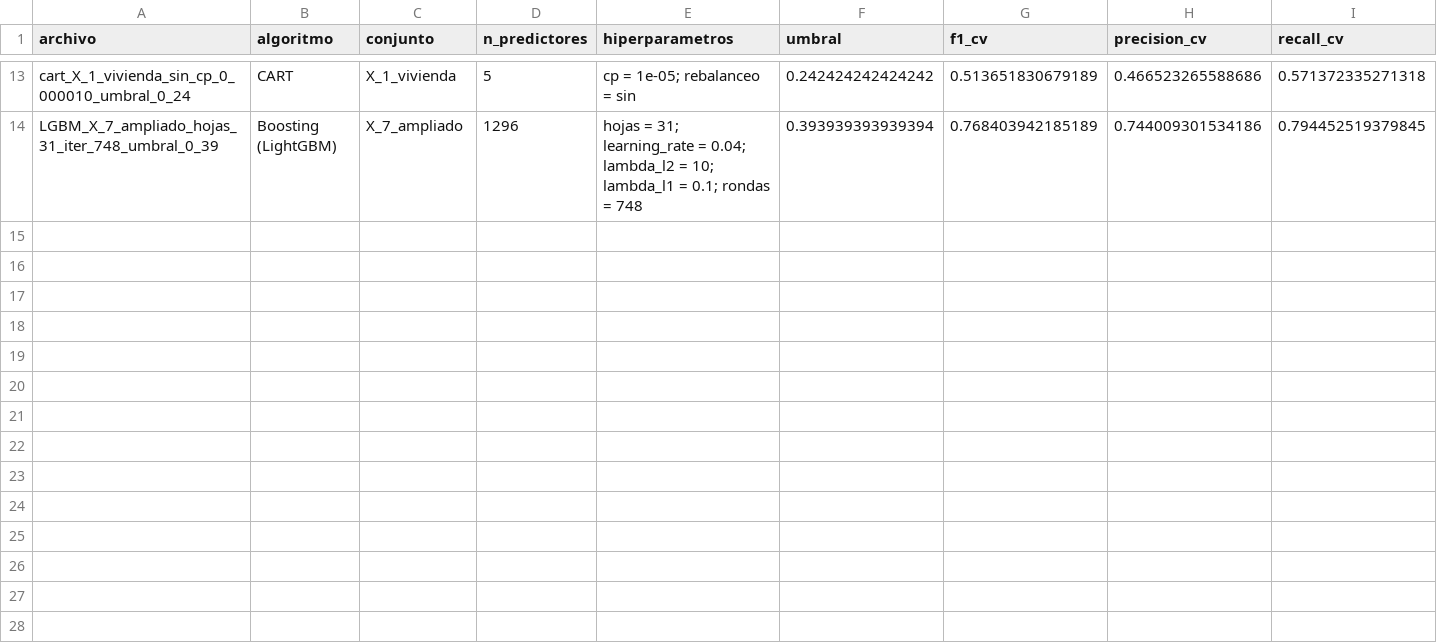
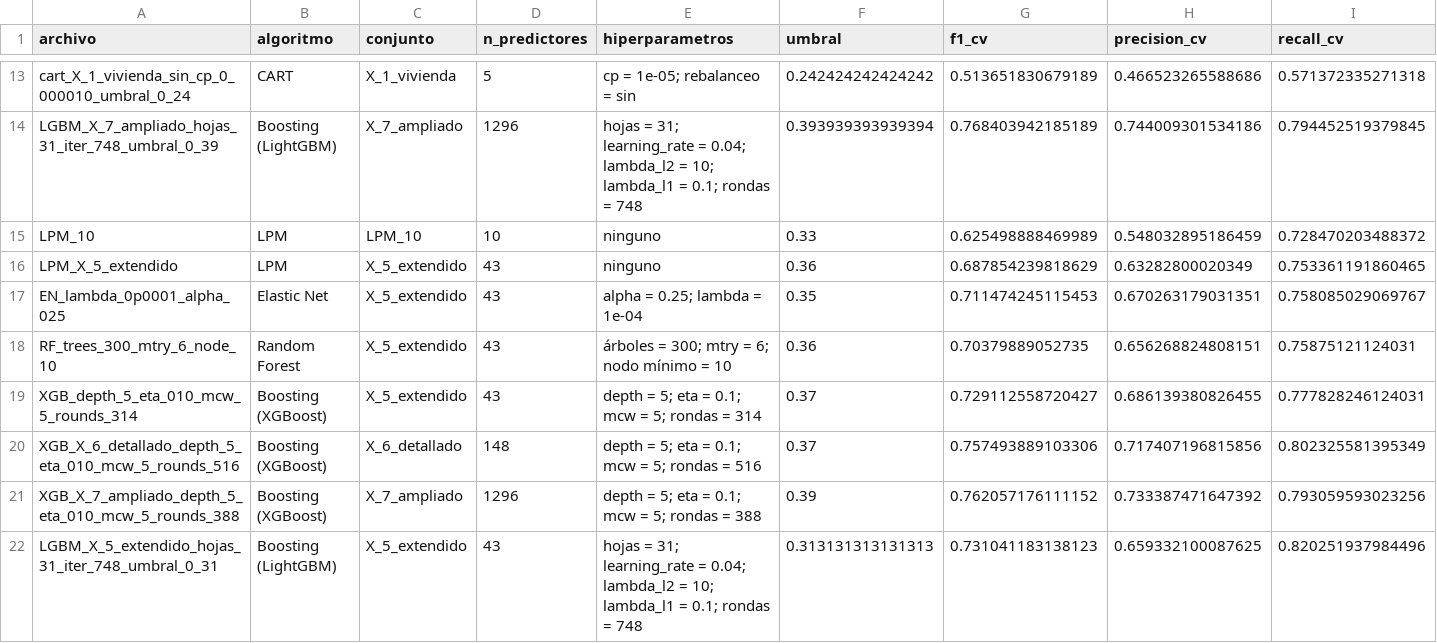
Before and after one commit to JulianHXq/BDML-PS2, a CSV file: 02_outputs/tables/registro_modelos.csv, drawn as a sheet; only a part is shown, gaps mark what is left out; rows hold the shown columns only; the diff names each change by its address in the sheet, - before the commit and + after, or states it on an @@ line.

Commit message:
Comparación de algoritmos con X5_extendido: LPM y Elastic Net actualizados, registro de RF, XGBoost y LightGBM

```diff
--- a/02_outputs/tables/registro_modelos.csv
+++ b/02_outputs/tables/registro_modelos.csv
+row 15: LPM_10 | LPM | LPM_10 | 10 | ninguno | 0.33 | 0.625498888469989 | 0.548032895186459 | 0.728470203488372
+row 16: LPM_X_5_extendido | LPM | X_5_extendido | 43 | ninguno | 0.36 | 0.687854239818629 | 0.63282800020349 | 0.753361191860465
+row 17: EN_lambda_0p0001_alpha_025 | Elastic Net | X_5_extendido | 43 | alpha = 0.25; lambda = 1e-04 | 0.35 | 0.711474245115453 | 0.670263179031351 | 0.758085029069767
+row 18: RF_trees_300_mtry_6_node_10 | Random Forest | X_5_extendido | 43 | árboles = 300; mtry = 6; nodo mínimo = 10 | 0.36 | 0.70379889052735 | 0.656268824808151 | 0.75875121124031
+row 19: XGB_depth_5_eta_010_mcw_5_rounds_314 | Boosting (XGBoost) | X_5_extendido | 43 | depth = 5; eta = 0.1; mcw = 5; rondas = 314 | 0.37 | 0.729112558720427 | 0.686139380826455 | 0.777828246124031
+row 20: XGB_X_6_detallado_depth_5_eta_010_mcw_5_rounds_516 | Boosting (XGBoost) | X_6_detallado | 148 | depth = 5; eta = 0.1; mcw = 5; rondas = 516 | 0.37 | 0.757493889103306 | 0.717407196815856 | 0.802325581395349
+row 21: XGB_X_7_ampliado_depth_5_eta_010_mcw_5_rounds_388 | Boosting (XGBoost) | X_7_ampliado | 1296 | depth = 5; eta = 0.1; mcw = 5; rondas = 388 | 0.39 | 0.762057176111152 | 0.733387471647392 | 0.793059593023256
+row 22: LGBM_X_5_extendido_hojas_31_iter_748_umbral_0_31 | Boosting (LightGBM) | X_5_extendido | 43 | hojas = 31; learning_rate = 0.04; lambda_l2 = 10; lambda_l1 = 0.1; rondas = 748 | 0.313131313131313 | 0.731041183138123 | 0.659332100087625 | 0.820251937984496
```
Also changed, not shown: 14 other files.
